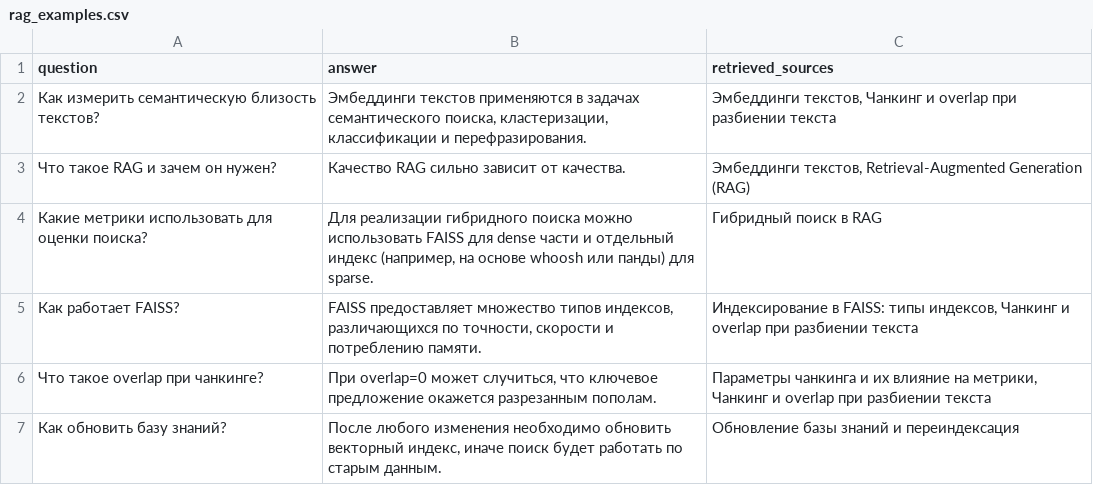
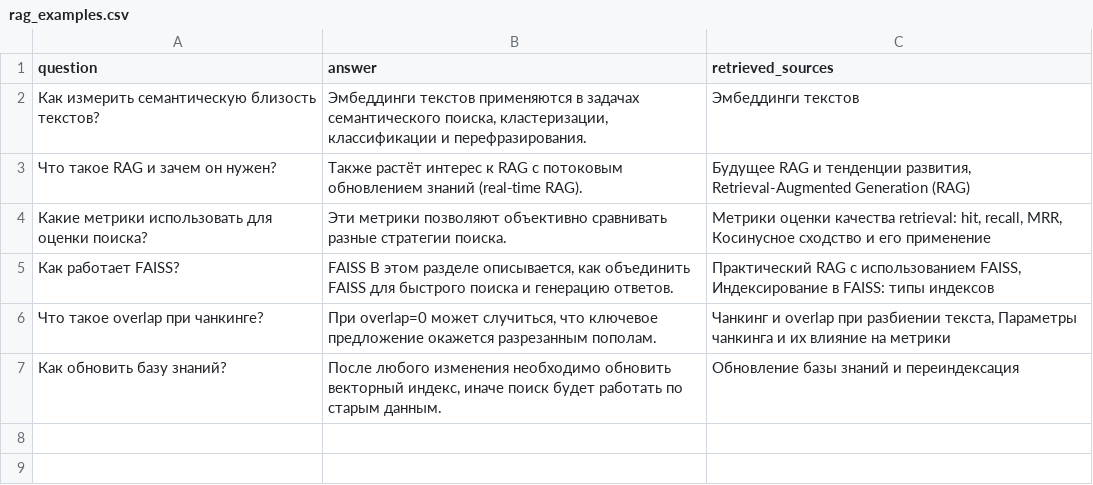
Before and after one commit to vdhhpol/mirea_III, a CSV file: homeworks/HW14/artifacts/rag_examples.csv, drawn as a sheet.

```diff
--- a/homeworks/HW14/artifacts/rag_examples.csv
+++ b/homeworks/HW14/artifacts/rag_examples.csv
@@ -1,7 +1,7 @@
 question,answer,retrieved_sources
-Как измерить семантическую близость текстов?,"Эмбеддинги текстов применяются в задачах семантического поиска, кластеризации, классификации и перефразирования.","Эмбеддинги текстов, Чанкинг и overlap при разбиении текста"
-Что такое RAG и зачем он нужен?,Качество RAG сильно зависит от качества.,"Эмбеддинги текстов, Retrieval-Augmented Generation (RAG)"
-Какие метрики использовать для оценки поиска?,"Для реализации гибридного поиска можно использовать FAISS для dense части и отдельный индекс (например, на основе whoosh или панды) для sparse.",Гибридный поиск в RAG
-Как работает FAISS?,"FAISS предоставляет множество типов индексов, различающихся по точности, скорости и потреблению памяти.","Индексирование в FAISS: типы индексов, Чанкинг и overlap при разбиении текста"
-Что такое overlap при чанкинге?,"При overlap=0 может случиться, что ключевое предложение окажется разрезанным пополам.","Параметры чанкинга и их влияние на метрики, Чанкинг и overlap при разбиении текста"
+Как измерить семантическую близость текстов?,"Эмбеддинги текстов применяются в задачах семантического поиска, кластеризации, классификации и перефразирования.",Эмбеддинги текстов
+Что такое RAG и зачем он нужен?,Также растёт интерес к RAG с потоковым обновлением знаний (real‑time RAG).,"Будущее RAG и тенденции развития, Retrieval-Augmented Generation (RAG)"
+Какие метрики использовать для оценки поиска?,Эти метрики позволяют объективно сравнивать разные стратегии поиска.,"Метрики оценки качества retrieval: hit, recall, MRR, Косинусное сходство и его применение"
+Как работает FAISS?,"FAISS В этом разделе описывается, как объединить FAISS для быстрого поиска и генерацию ответов.","Практический RAG с использованием FAISS, Индексирование в FAISS: типы индексов"
+Что такое overlap при чанкинге?,"При overlap=0 может случиться, что ключевое предложение окажется разрезанным пополам.","Чанкинг и overlap при разбиении текста, Параметры чанкинга и их влияние на метрики"
 Как обновить базу знаний?,"После любого изменения необходимо обновить векторный индекс, иначе поиск будет работать по старым данным.",Обновление базы знаний и переиндексация
```
Also changed, not shown: homeworks/HW14/artifacts/retrieval_before_after_update.csv, homeworks/HW14/artifacts/retrieval_eval.csv, 2 other files.
